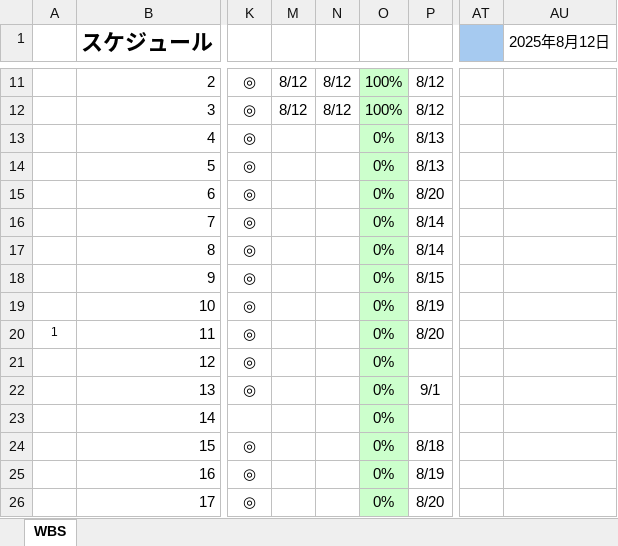
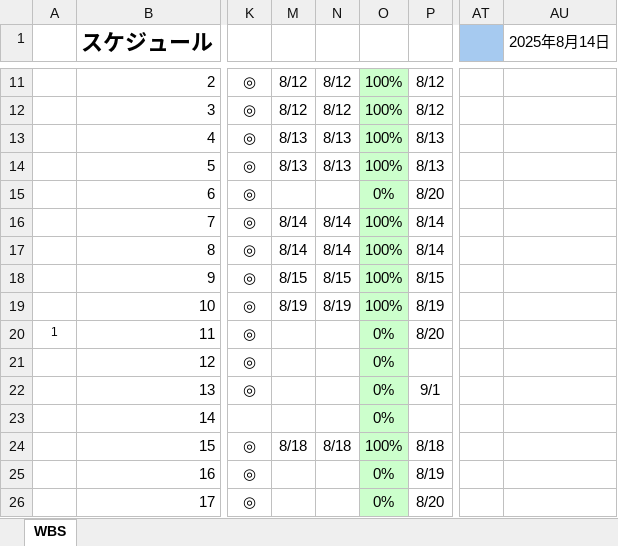
Before and after one commit to SiHimeji/si001, an Excel workbook: 市場_2025改修/姫路市中央卸売市場システム_202507スケジュール.xlsm, sheet WBS, drawn as a sheet; only a part is shown, gaps mark what is left out; values as stored, in another font and other column widths than the file's, no borders; charts and pictures and conditional formats not drawn; the diff names each change by its address in the sheet, - before the commit and + after, or states it on an @@ line.

```diff
--- a/市場_2025改修/姫路市中央卸売市場システム_202507スケジュール.xlsm (sheet WBS)
+++ b/市場_2025改修/姫路市中央卸売市場システム_202507スケジュール.xlsm (sheet WBS)
-AU1: 2025年8月12日
+AU1: 2025年8月14日
-M13:M14: (empty)
+M13:M14: 8/13
-N13:N14: (empty)
+N13:N14: 8/13
-O13:O14: 0%
+O13:O14: 100%
-M16:M17: (empty)
+M16:M17: 8/14
-N16:N17: (empty)
+N16:N17: 8/14
-O16:O19: 0%
+O16:O19: 100%
-M18: (empty)
+M18: 8/15
-N18: (empty)
+N18: 8/15
-M19: (empty)
+M19: 8/19
-N19: (empty)
+N19: 8/19
-M24: (empty)
+M24: 8/18
-N24: (empty)
+N24: 8/18
-O24: 0%
+O24: 100%
```
Also changed, not shown: charts or pictures, 市場_2025改修/ソース/HimejiIchibaPg_2025改-V106Base2.xlsm, 市場_2025改修/詳細設計_2025/23_詳細設計書(バックアップ).xlsx, 2 other files.
